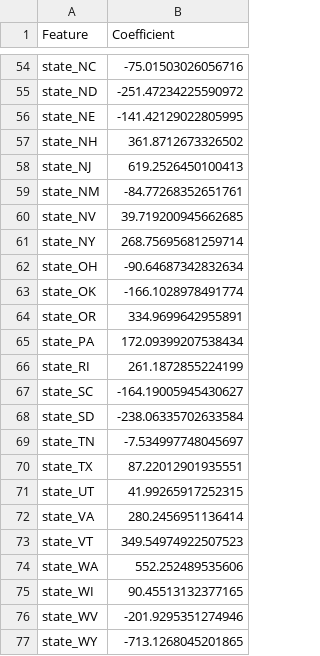
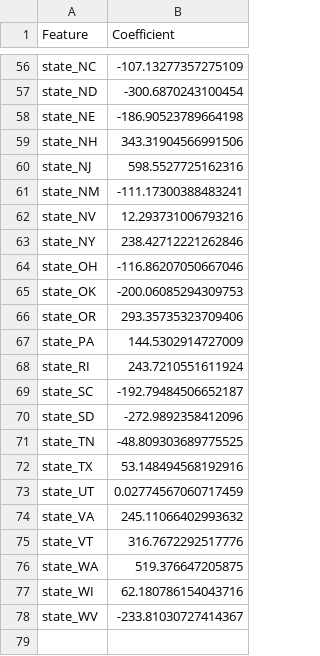
Before and after one commit to AngelaOrtiz918/Arrendamiento, a CSV file: Modelamiento/coeficientes_modelo_final.csv, drawn as a sheet; only a part is shown, gaps mark what is left out; removed rows and columns are numbered as before the commit, all else as after; the diff covers the shown part only; the diff names each change by its address in the sheet, - before the commit and + after, or states it on an @@ line.

```diff
--- a/Modelamiento/coeficientes_modelo_final.csv
+++ b/Modelamiento/coeficientes_modelo_final.csv
-B56 (Coefficient): -75.01503026056716
+B56 (Coefficient): -107.13277357275109
-B57 (Coefficient): -251.47234225590972
+B57 (Coefficient): -300.6870243100454
-B58 (Coefficient): -141.42129022805995
+B58 (Coefficient): -186.90523789664198
-B59 (Coefficient): 361.8712673326502
+B59 (Coefficient): 343.31904566991506
-B60 (Coefficient): 619.2526450100413
+B60 (Coefficient): 598.5527725162316
-B61 (Coefficient): -84.77268352651761
+B61 (Coefficient): -111.17300388483241
-B62 (Coefficient): 39.719200945662685
+B62 (Coefficient): 12.293731006793216
-B63 (Coefficient): 268.75695681259714
+B63 (Coefficient): 238.42712221262846
-B64 (Coefficient): -90.64687342832634
+B64 (Coefficient): -116.86207050667046
-B65 (Coefficient): -166.1028978491774
+B65 (Coefficient): -200.06085294309753
-B66 (Coefficient): 334.9699642955891
+B66 (Coefficient): 293.35735323709406
-B67 (Coefficient): 172.09399207538434
+B67 (Coefficient): 144.5302914727009
-B68 (Coefficient): 261.1872855224199
+B68 (Coefficient): 243.7210551611924
-B69 (Coefficient): -164.19005945430627
+B69 (Coefficient): -192.79484506652187
-B70 (Coefficient): -238.06335702633584
+B70 (Coefficient): -272.9892358412096
-B71 (Coefficient): -7.534997748045697
+B71 (Coefficient): -48.809303689775525
-B72 (Coefficient): 87.22012901935551
+B72 (Coefficient): 53.148494568192916
-B73 (Coefficient): 41.99265917252315
+B73 (Coefficient): 0.02774567060717459
-B74 (Coefficient): 280.2456951136414
+B74 (Coefficient): 245.11066402993632
-B75 (Coefficient): 349.54974922507523
+B75 (Coefficient): 316.7672292517776
-B76 (Coefficient): 552.252489535606
+B76 (Coefficient): 519.376647205875
-B77 (Coefficient): 90.45513132377165
+B77 (Coefficient): 62.180786154043716
-B78 (Coefficient): -201.9295351274946
+B78 (Coefficient): -233.81030727414367
-row 77: state_WY | -713.1268045201865
```
Also changed, not shown: 4 added rows, 2 removed rows and 50 edited cells elsewhere in this file, 3 other files.
